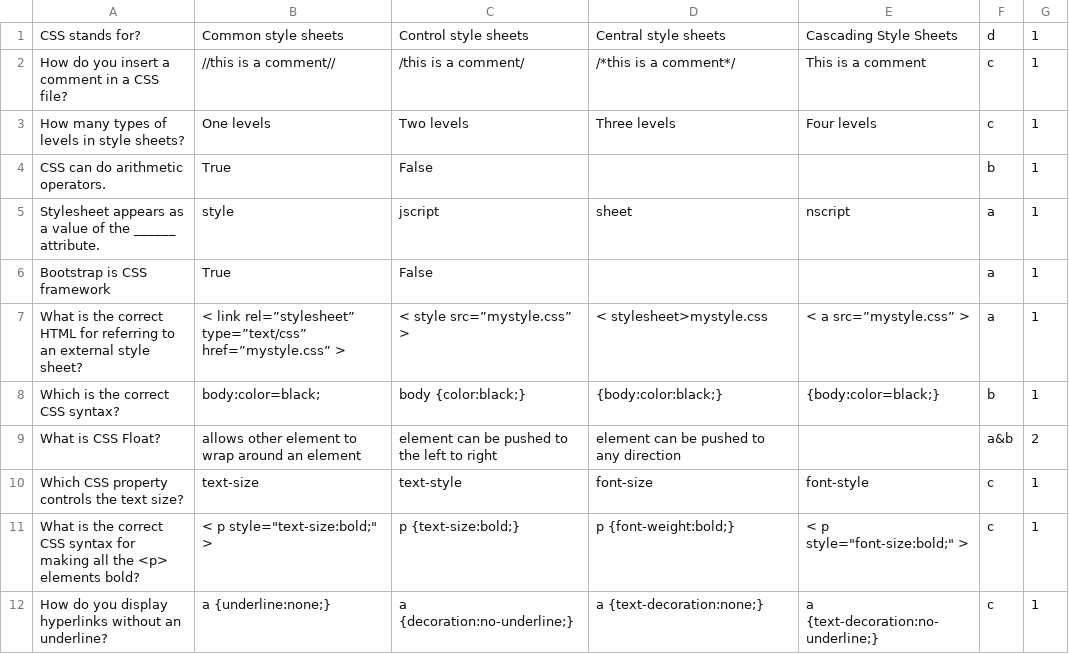
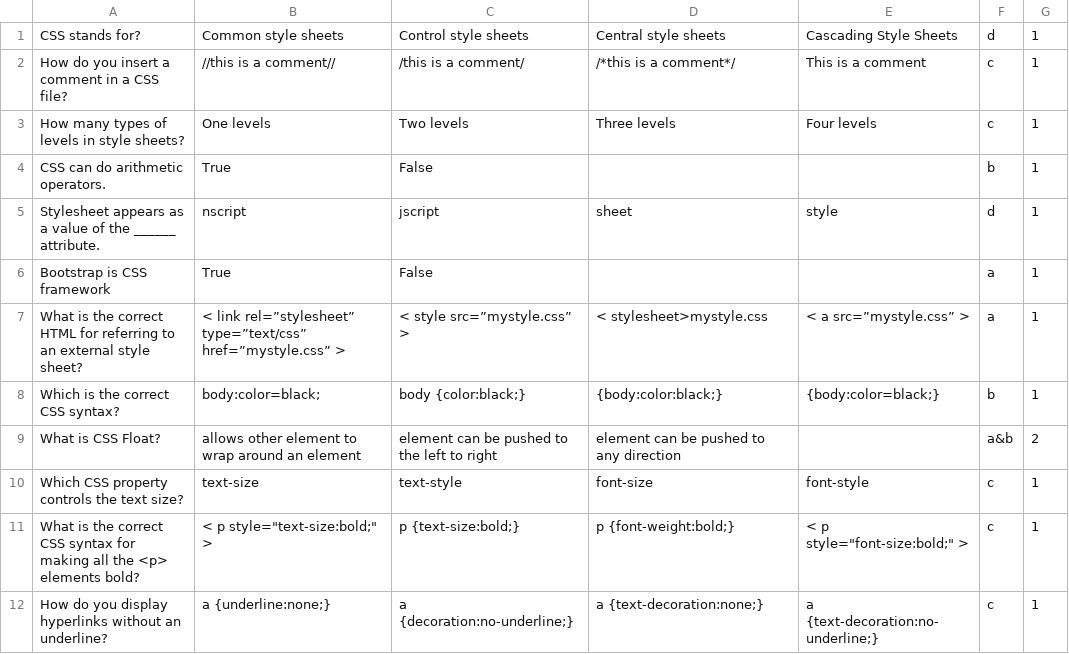
Before and after one commit to radwija/mcq-system-java, a CSV file: src/mcq/css-basic.csv, drawn as a sheet.

```diff
--- a/src/mcq/css-basic.csv
+++ b/src/mcq/css-basic.csv
@@ -4,3 +4,3 @@ How many types of levels in style sheets?,One levels,Two levels,Three levels,Fou
 CSS can do arithmetic operators.,True,False,,,b,1
-Stylesheet appears as a value of the ______ attribute.,style,jscript,sheet,nscript,a,1
+Stylesheet appears as a value of the ______ attribute.,nscript,jscript,sheet,style,d,1
 Bootstrap is CSS framework,True,False,,,a,1
```
Also changed, not shown: out/production/Summative-MCQ Project/mcq/css-basic.csv, 3 other files.
